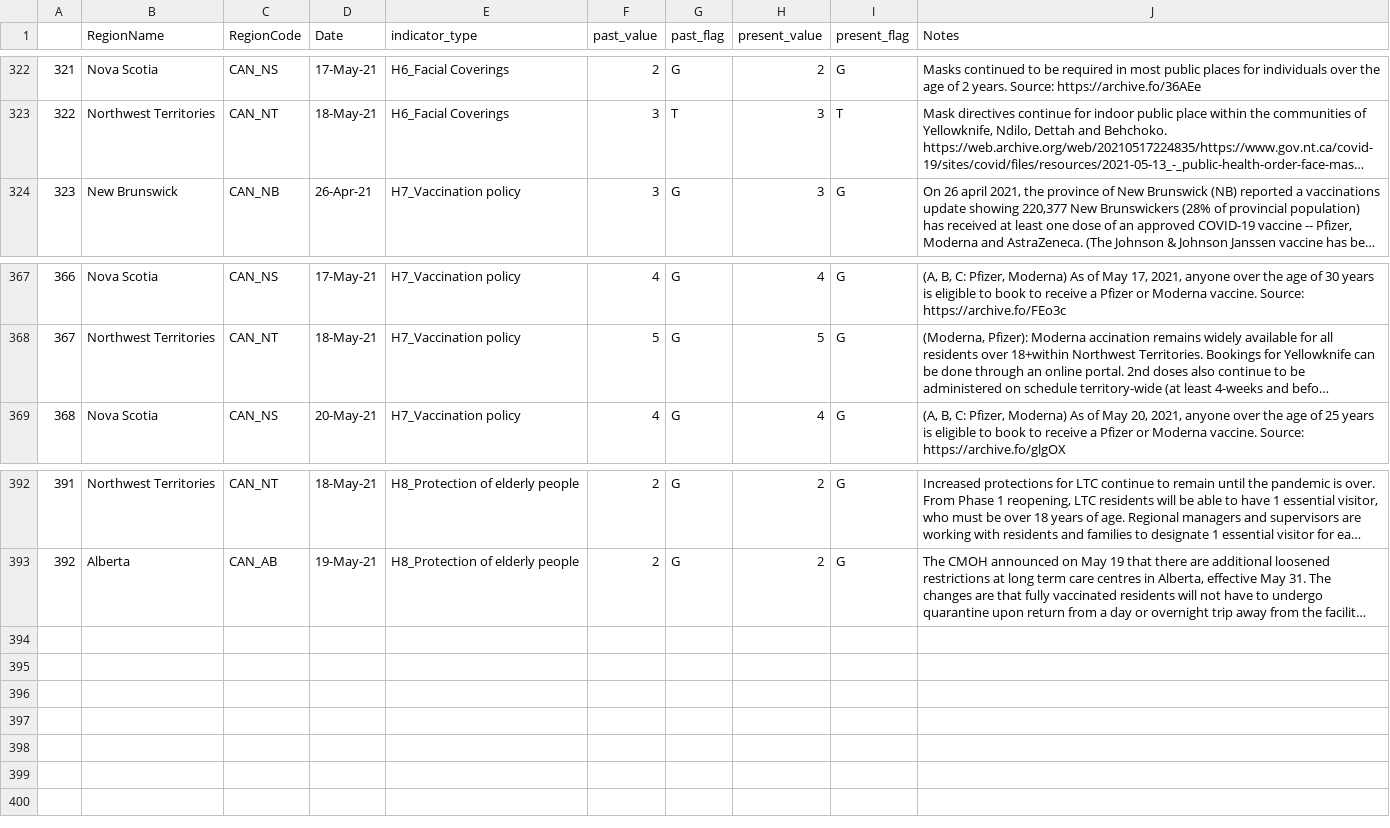
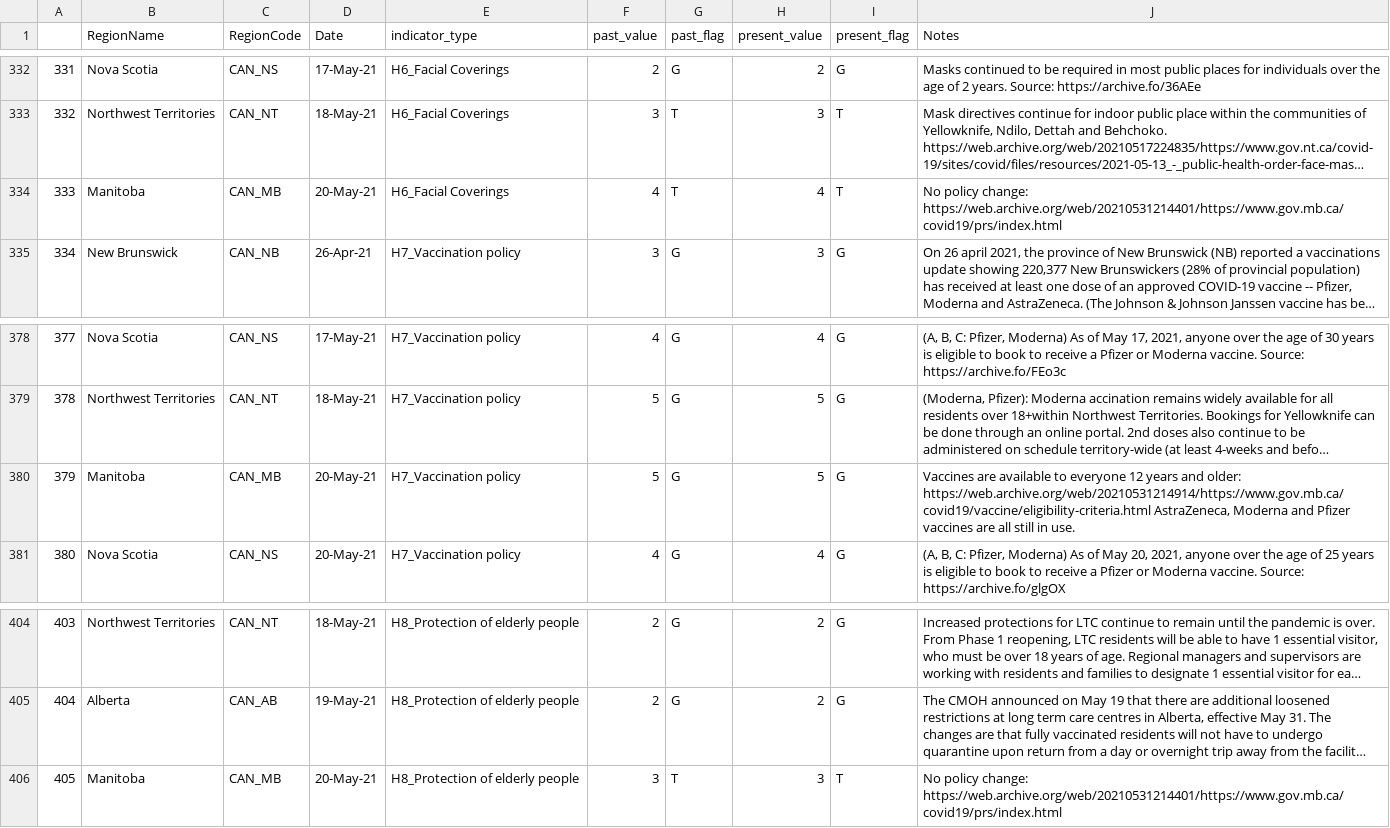
Before and after one commit to saptahash/BSGtracker_analysis, a CSV file: data/OxCGRT_CAN_changes.csv, drawn as a sheet; only a part is shown, gaps mark what is left out; long unchanged cells end in …; the diff covers the shown part only; the diff names each change by its address in the sheet, - before the commit and + after, or states it on an @@ line.

```diff
--- a/data/OxCGRT_CAN_changes.csv
+++ b/data/OxCGRT_CAN_changes.csv
@@ column A renumbered between rows 31 and 405 @@
+row 334: 333 | Manitoba | CAN_MB | 20-May-21 | H6_Facial Coverings | 4 | T | 4 | T | No policy change: https://web.archive.org/web/20210531214401/https://www.gov.mb.ca/covid19/prs/index.html
+row 380: 379 | Manitoba | CAN_MB | 20-May-21 | H7_Vaccination policy | 5 | G | 5 | G | Vaccines are available to everyone 12 years and older: https://web.archive.org/web/20210531214914/https://www.gov.mb.ca/covid19/vaccine/eligibility-criteria.html AstraZeneca, Moderna and Pfizer vaccines are all still in use.
+row 406: 405 | Manitoba | CAN_MB | 20-May-21 | H8_Protection of elderly people | 3 | T | 3 | T | No policy change: https://web.archive.org/web/20210531214401/https://www.gov.mb.ca/covid19/prs/index.html
```
Also changed, not shown: 10 added rows and 2 edited cells elsewhere in this file, 1 other file.
